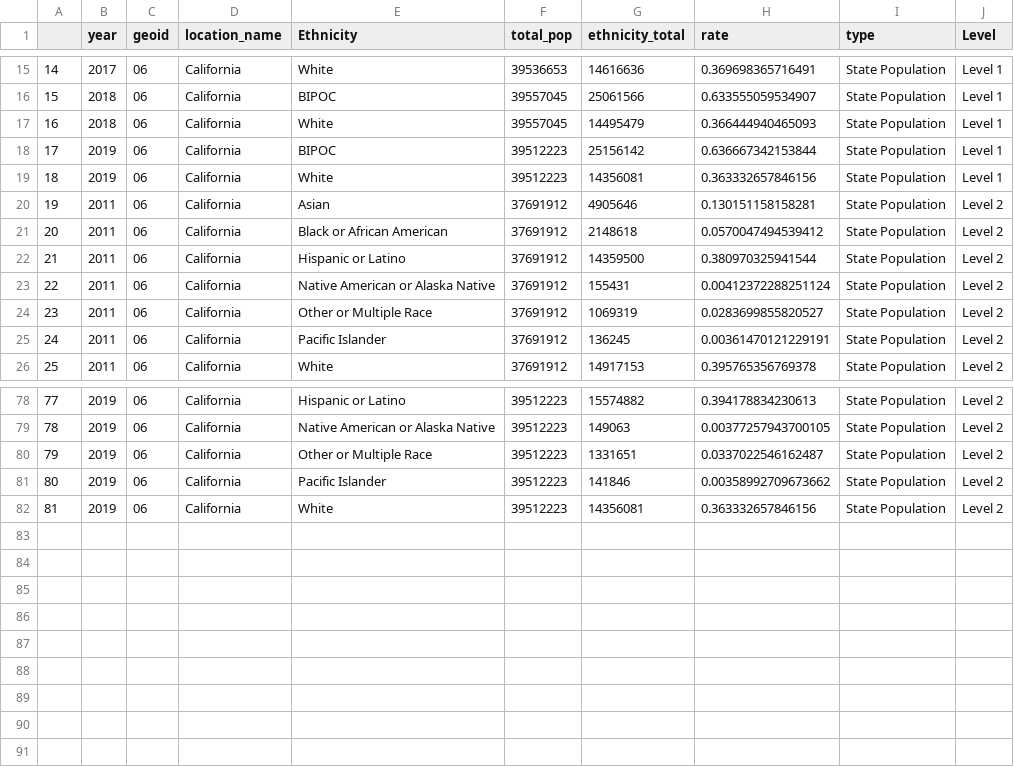
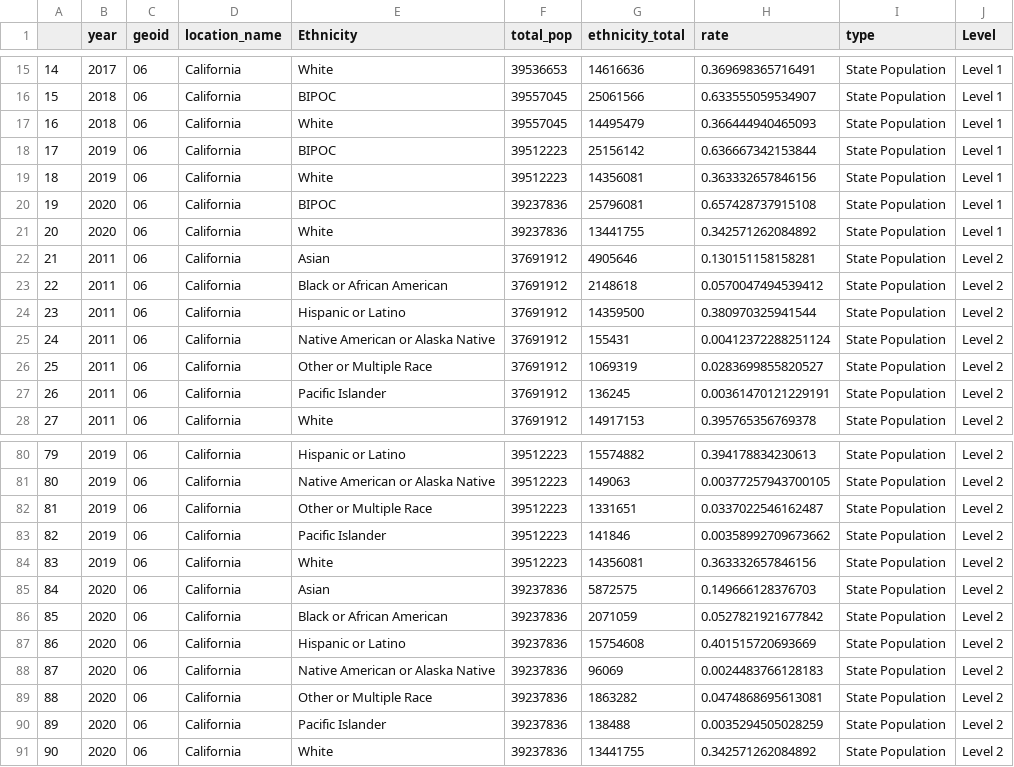
Before and after one commit to CalEPARacialEquity/ca-state-workforce-data, a CSV file: 05_shiny_app/data/census_data.csv, drawn as a sheet; only a part is shown, gaps mark what is left out; addresses are those after the commit; the diff names each change by its address in the sheet, - before the commit and + after, or states it on an @@ line.

Commit message:
started adding 2020 and 2021 data to R Shiny tool

```diff
--- a/05_shiny_app/data/census_data.csv
+++ b/05_shiny_app/data/census_data.csv
+row 20: 19 | 2020 | 06 | California | BIPOC | 39237836 | 25796081 | 0.657428737915108 | State Population | Level 1
+row 21: 20 | 2020 | 06 | California | White | 39237836 | 13441755 | 0.342571262084892 | State Population | Level 1
@@ column A renumbered between rows 22 and 84 @@
+row 85: 84 | 2020 | 06 | California | Asian | 39237836 | 5872575 | 0.149666128376703 | State Population | Level 2
+row 86: 85 | 2020 | 06 | California | Black or African American | 39237836 | 2071059 | 0.0527821921677842 | State Population | Level 2
+row 87: 86 | 2020 | 06 | California | Hispanic or Latino | 39237836 | 15754608 | 0.401515720693669 | State Population | Level 2
+row 88: 87 | 2020 | 06 | California | Native American or Alaska Native | 39237836 | 96069 | 0.0024483766128183 | State Population | Level 2
+row 89: 88 | 2020 | 06 | California | Other or Multiple Race | 39237836 | 1863282 | 0.0474868695613081 | State Population | Level 2
+row 90: 89 | 2020 | 06 | California | Pacific Islander | 39237836 | 138488 | 0.0035294505028259 | State Population | Level 2
+row 91: 90 | 2020 | 06 | California | White | 39237836 | 13441755 | 0.342571262084892 | State Population | Level 2
```
Also changed, not shown: 4 other files.
